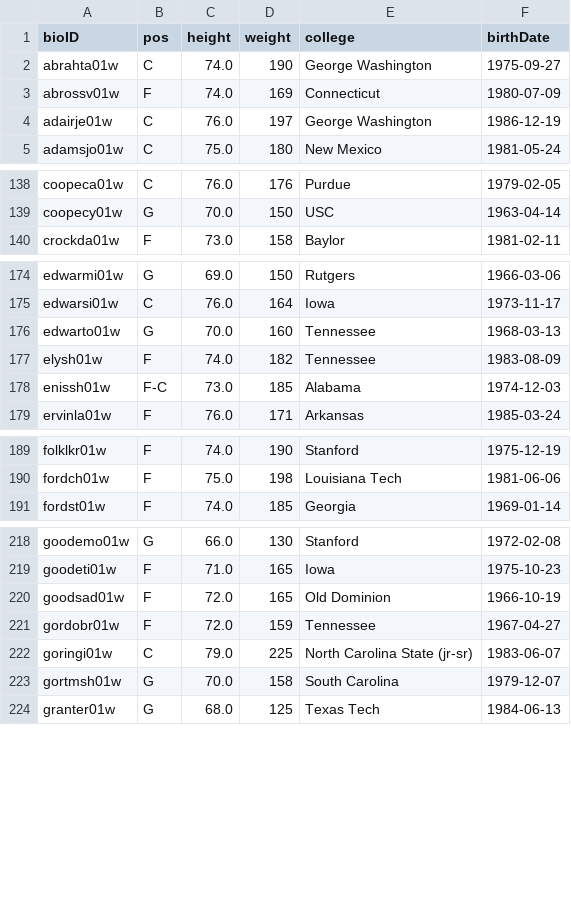
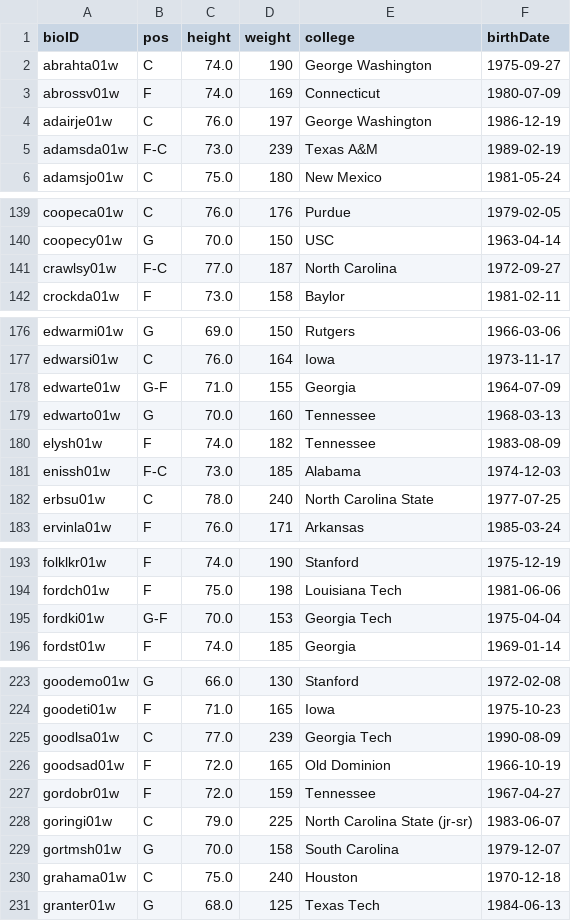
Before and after one commit to DanielRodrigues08/AC-FEUP, a CSV file: data_clean/players.csv, drawn as a sheet; only a part is shown, gaps mark what is left out; the diff covers the shown part only.

Commit message:
data cleaning done

```diff
--- a/data_clean/players.csv
+++ b/data_clean/players.csv
@@ -4,2 +4,3 @@ abrossv01w,F,74.0,169,Connecticut,1980-07-09
 adairje01w,C,76.0,197,George Washington,1986-12-19
+adamsda01w,F-C,73.0,239,Texas A&M,1989-02-19
 adamsjo01w,C,75.0,180,New Mexico,1981-05-24
@@ -139,2 +140,3 @@ coopeca01w,C,76.0,176,Purdue,1979-02-05
 coopecy01w,G,70.0,150,USC,1963-04-14
+crawlsy01w,F-C,77.0,187,North Carolina,1972-09-27
 crockda01w,F,73.0,158,Baylor,1981-02-11
@@ -175,2 +177,3 @@ edwarmi01w,G,69.0,150,Rutgers,1966-03-06
 edwarsi01w,C,76.0,164,Iowa,1973-11-17
+edwarte01w,G-F,71.0,155,Georgia,1964-07-09
 edwarto01w,G,70.0,160,Tennessee,1968-03-13
@@ -178,2 +181,3 @@ elysh01w,F,74.0,182,Tennessee,1983-08-09
 enissh01w,F-C,73.0,185,Alabama,1974-12-03
+erbsu01w,C,78.0,240,North Carolina State,1977-07-25
 ervinla01w,F,76.0,171,Arkansas,1985-03-24
@@ -190,2 +194,3 @@ folklkr01w,F,74.0,190,Stanford,1975-12-19
 fordch01w,F,75.0,198,Louisiana Tech,1981-06-06
+fordki01w,G-F,70.0,153,Georgia Tech,1975-04-04
 fordst01w,F,74.0,185,Georgia,1969-01-14
@@ -219,2 +224,3 @@ goodemo01w,G,66.0,130,Stanford,1972-02-08
 goodeti01w,F,71.0,165,Iowa,1975-10-23
+goodlsa01w,C,77.0,239,Georgia Tech,1990-08-09
 goodsad01w,F,72.0,165,Old Dominion,1966-10-19
@@ -223,2 +229,3 @@ goringi01w,C,79.0,225,North Carolina State (jr-sr),1983-06-07
 gortmsh01w,G,70.0,158,South Carolina,1979-12-07
+grahama01w,C,75.0,240,Houston,1970-12-18
 granter01w,G,68.0,125,Texas Tech,1984-06-13
```
Also changed, not shown: 11 added rows elsewhere in this file, 10 other files.
